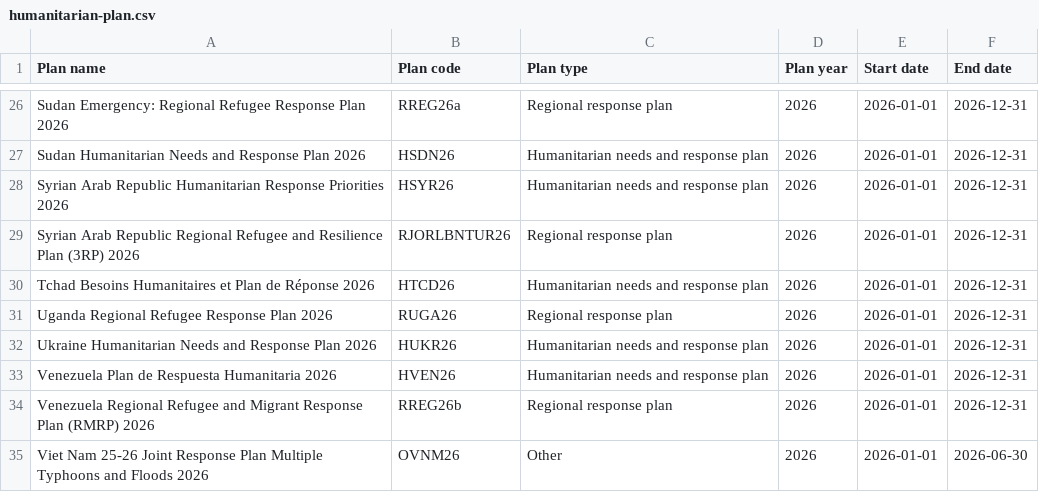
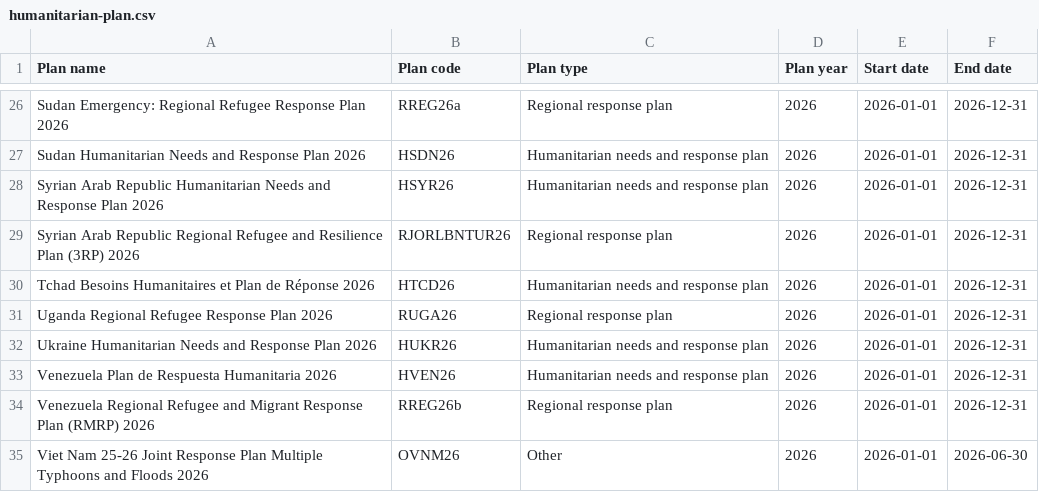
Before and after one commit to codeforIATI/humanitarian-plan-codelist, a CSV file: humanitarian-plan.csv, drawn as a sheet; only a part is shown, gaps mark what is left out.

Commit message:
deploy: adf0262c8f6f882ea9f8d209d723d747a1350cd5

```diff
--- a/humanitarian-plan.csv
+++ b/humanitarian-plan.csv
@@ -27,3 +27,3 @@ Sudan Emergency: Regional Refugee Response Plan 2026,RREG26a,Regional response p
 Sudan Humanitarian Needs and Response Plan 2026,HSDN26,Humanitarian needs and response plan,2026,2026-01-01,2026-12-31
-Syrian Arab Republic Humanitarian Response Priorities 2026,HSYR26,Humanitarian needs and response plan,2026,2026-01-01,2026-12-31
+Syrian Arab Republic Humanitarian Needs and Response Plan 2026,HSYR26,Humanitarian needs and response plan,2026,2026-01-01,2026-12-31
 Syrian Arab Republic Regional Refugee and Resilience Plan (3RP) 2026,RJORLBNTUR26,Regional response plan,2026,2026-01-01,2026-12-31
```
